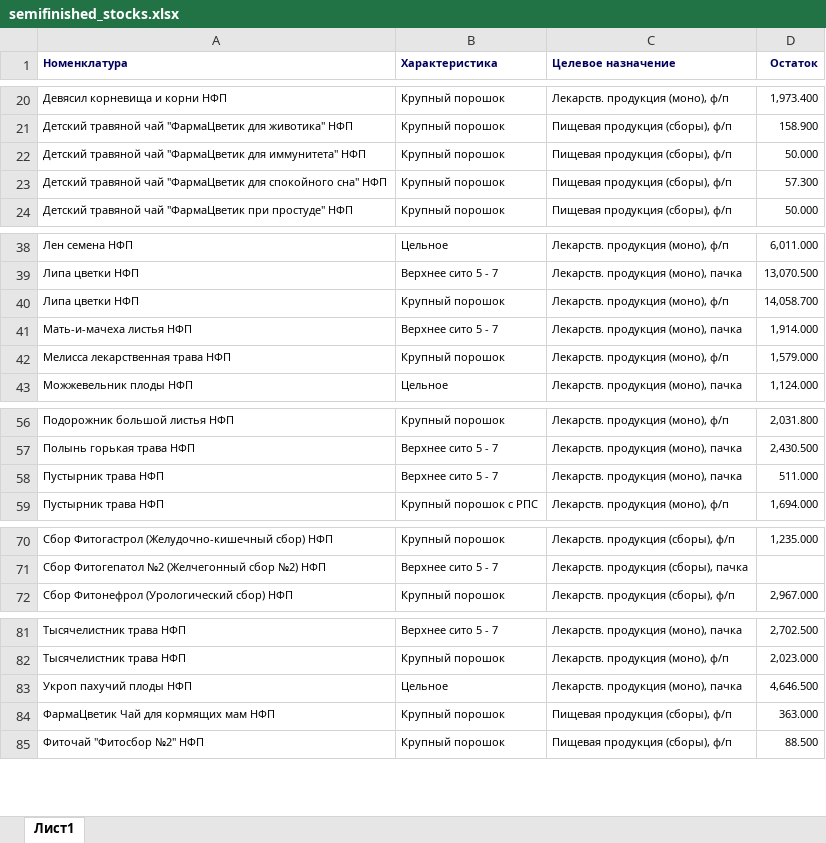
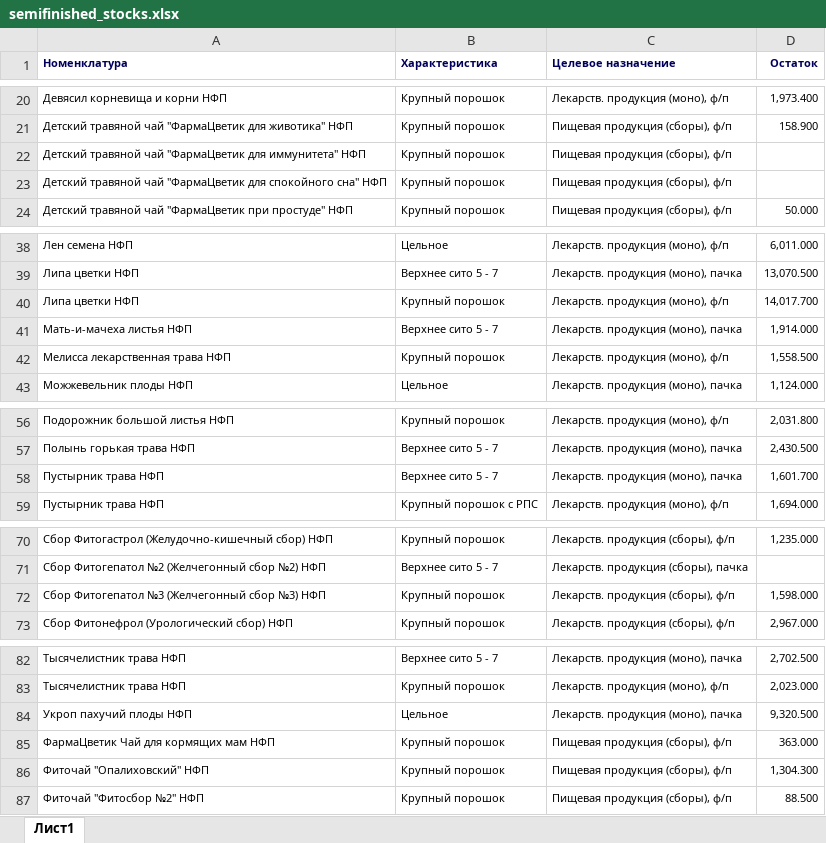
Before and after one commit to andreykoz82/StockAnalysis, an Excel workbook: data/semifinished_stocks.xlsx, sheet Лист1, drawn as a sheet; only a part is shown, gaps mark what is left out; values as stored, in another font and other column widths than the file's, no borders; charts and pictures not drawn; addresses are those after the commit; the diff names each change by its address in the sheet, - before the commit and + after, or states it on an @@ line.

```diff
--- a/data/semifinished_stocks.xlsx (sheet Лист1)
+++ b/data/semifinished_stocks.xlsx (sheet Лист1)
-D22 (Остаток): 50.000
+D22 (Остаток): (empty)
-D23 (Остаток): 57.300
+D23 (Остаток): (empty)
-D40 (Остаток): 14,058.700
+D40 (Остаток): 14,017.700
-D42 (Остаток): 1,579.000
+D42 (Остаток): 1,558.500
-D58 (Остаток): 511.000
+D58 (Остаток): 1,601.700
+row 72: Сбор Фитогепатол №3 (Желчегонный сбор №3) НФП | Крупный порошок | Лекарств. продукция (сборы), ф/п | 1,598.000
-D84 (Остаток): 4,646.500
+D84 (Остаток): 9,320.500
+row 86: Фиточай "Опалиховский" НФП | Крупный порошок | Пищевая продукция (сборы), ф/п | 1,304.300
```
Also changed, not shown: data/actual_orders_2stage.xlsx, data/finished_goods_stocks.xlsx, 3 other files.
